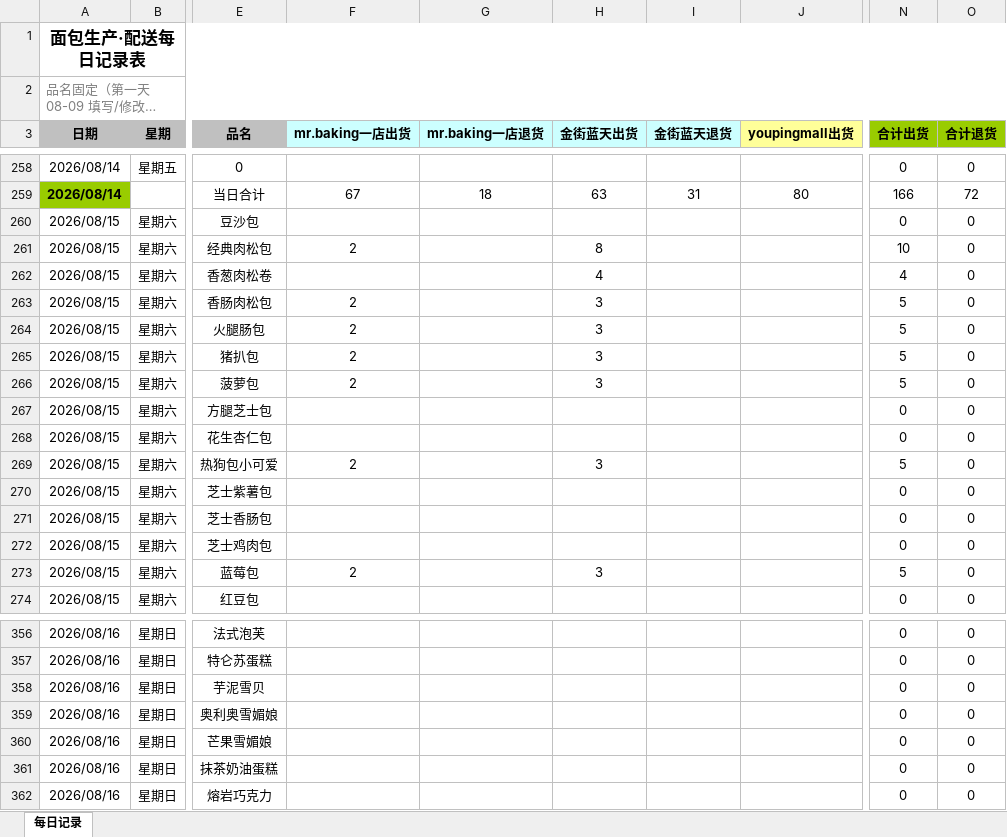
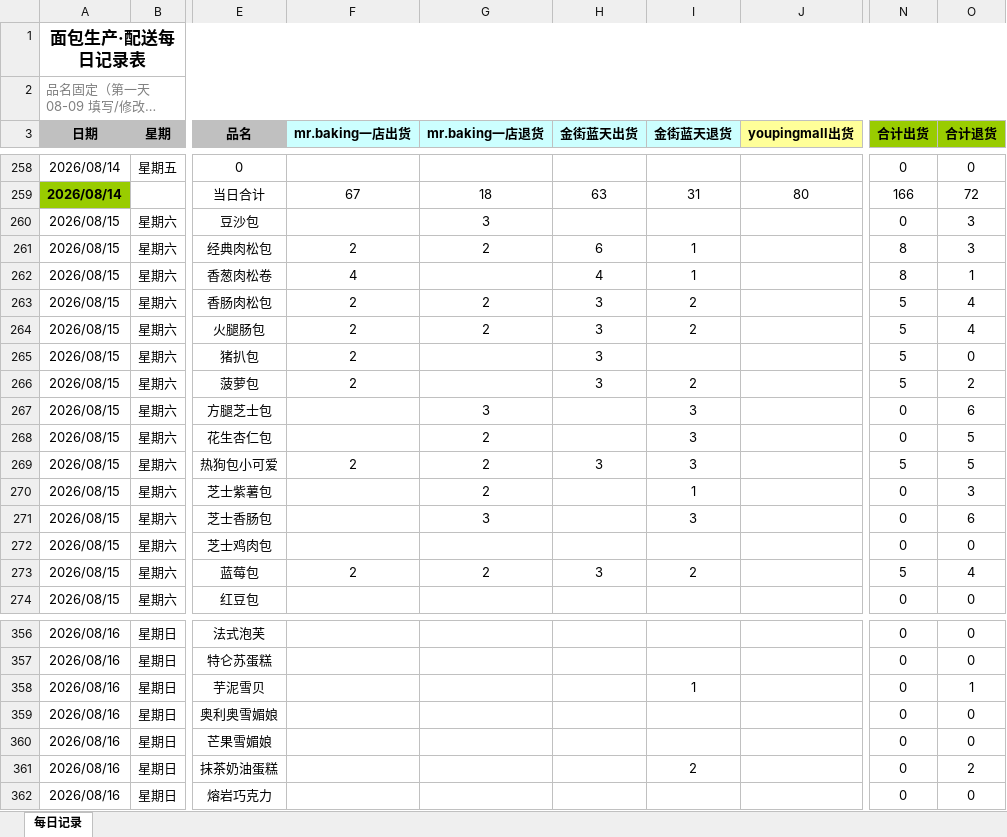
Before and after one commit to galoalx25-prog/-, an Excel workbook: 生产出货统计表.xlsm, sheet 每日记录, drawn as a sheet; only a part is shown, gaps mark what is left out; long unchanged cells end in …; values as stored, in another font and other column widths than the file's, no borders; charts and pictures and conditional formats not drawn; the diff covers the shown part only; the diff names each change by its address in the sheet, - before the commit and + after, or states it on an @@ line.

```diff
--- a/生产出货统计表.xlsm (sheet 每日记录)
+++ b/生产出货统计表.xlsm (sheet 每日记录)
-G260 (mr.baking一店退货): (empty)
+G260 (mr.baking一店退货): 3
-O260:O261 (合计退货): 0
+O260:O261 (合计退货): 3
-G261 (mr.baking一店退货): (empty)
+G261 (mr.baking一店退货): 2
-H261 (金街蓝天出货): 8
+H261 (金街蓝天出货): 6
-I261:I262 (金街蓝天退货): (empty)
+I261:I262 (金街蓝天退货): 1
-N261 (合计出货): 10
+N261 (合计出货): 8
-F262 (mr.baking一店出货): (empty)
+F262 (mr.baking一店出货): 4
-N262 (合计出货): 4
+N262 (合计出货): 8
-O262 (合计退货): 0
+O262 (合计退货): 1
-G263:G264 (mr.baking一店退货): (empty)
+G263:G264 (mr.baking一店退货): 2
-I263:I264 (金街蓝天退货): (empty)
+I263:I264 (金街蓝天退货): 2
-O263:O264 (合计退货): 0
+O263:O264 (合计退货): 4
-I266 (金街蓝天退货): (empty)
+I266 (金街蓝天退货): 2
-O266 (合计退货): 0
+O266 (合计退货): 2
-G267 (mr.baking一店退货): (empty)
+G267 (mr.baking一店退货): 3
-I267:I269 (金街蓝天退货): (empty)
+I267:I269 (金街蓝天退货): 3
-O267 (合计退货): 0
+O267 (合计退货): 6
-G268:G270 (mr.baking一店退货): (empty)
+G268:G270 (mr.baking一店退货): 2
-O268:O269 (合计退货): 0
+O268:O269 (合计退货): 5
-I270 (金街蓝天退货): (empty)
+I270 (金街蓝天退货): 1
-O270 (合计退货): 0
+O270 (合计退货): 3
-G271 (mr.baking一店退货): (empty)
+G271 (mr.baking一店退货): 3
-I271 (金街蓝天退货): (empty)
+I271 (金街蓝天退货): 3
-O271 (合计退货): 0
+O271 (合计退货): 6
-G273 (mr.baking一店退货): (empty)
+G273 (mr.baking一店退货): 2
-I273 (金街蓝天退货): (empty)
+I273 (金街蓝天退货): 2
-O273 (合计退货): 0
+O273 (合计退货): 4
-I358 (金街蓝天退货): (empty)
+I358 (金街蓝天退货): 1
-O358 (合计退货): 0
+O358 (合计退货): 1
-I361 (金街蓝天退货): (empty)
+I361 (金街蓝天退货): 2
-O361 (合计退货): 0
+O361 (合计退货): 2
```
Also changed, not shown: 65 edited cells elsewhere in this sheet.
